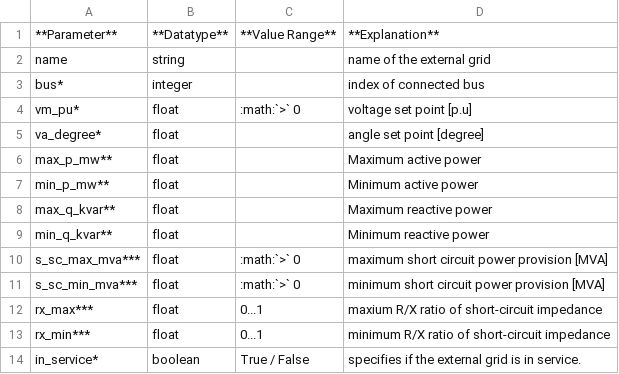
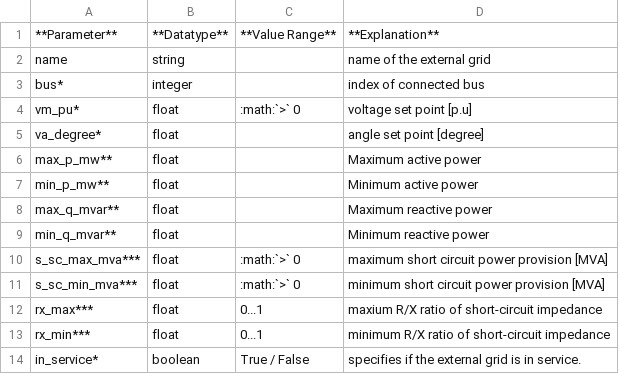
Before and after one commit to e2nIEE/pandapower, a CSV file: doc/elements/ext_grid_par.csv, drawn as a sheet.

```diff
--- a/doc/elements/ext_grid_par.csv
+++ b/doc/elements/ext_grid_par.csv
@@ -7,4 +7,4 @@ max_p_mw**;float;;Maximum active power
 min_p_mw**;float;;Minimum active power
-max_q_kvar**;float;;Maximum reactive power
-min_q_kvar**;float;;Minimum reactive power
+max_q_mvar**;float;;Maximum reactive power
+min_q_mvar**;float;;Minimum reactive power
 s_sc_max_mva***;float;:math:`>` 0;maximum short circuit power provision [MVA]
```
Also changed, not shown: doc/elements/bus_res.csv, doc/elements/dcline_par.csv, 39 other files.
